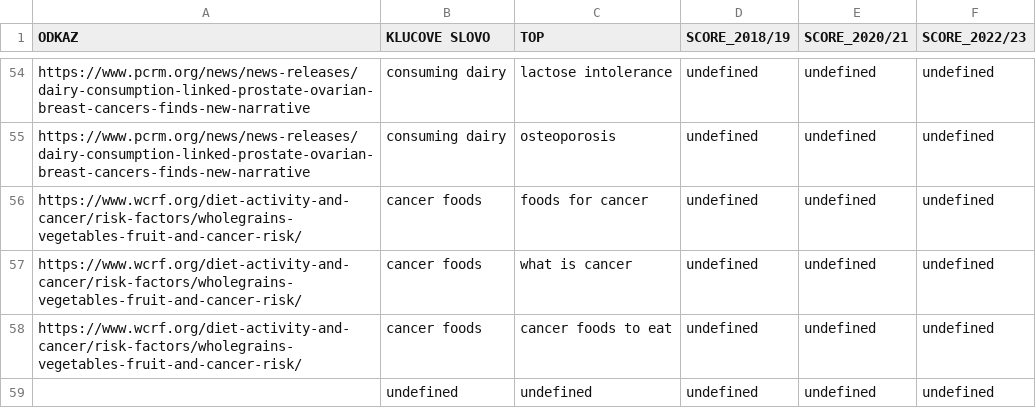
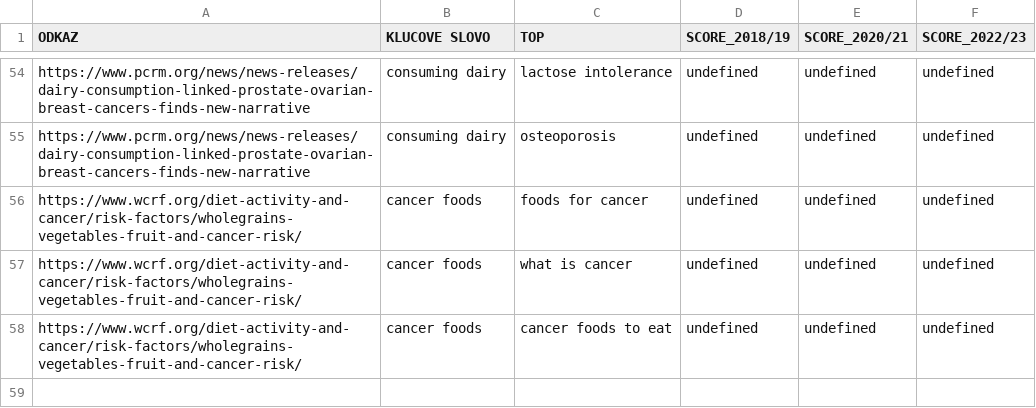
Before and after one commit to PetraMichalcova/zaverecna_praca, a CSV file: google_trends_api/output.csv, drawn as a sheet; only a part is shown, gaps mark what is left out; the diff names each change by its address in the sheet, - before the commit and + after, or states it on an @@ line.

```diff
--- a/google_trends_api/output.csv
+++ b/google_trends_api/output.csv
-row 59:  | undefined | undefined | undefined | undefined | undefined
```
Also changed, not shown: 12 other files.
